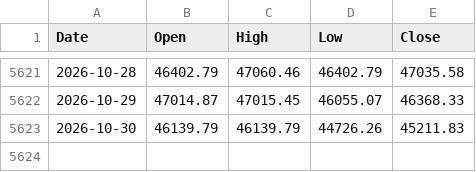
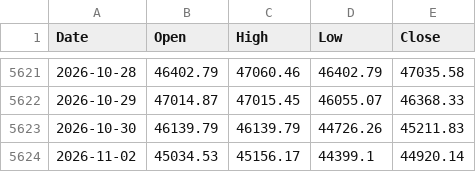
Before and after one commit to yopoyuan-star/Z-score, a CSV file: data/taiex.csv, drawn as a sheet; only a part is shown, gaps mark what is left out; the diff names each change by its address in the sheet, - before the commit and + after, or states it on an @@ line.

```diff
--- a/data/taiex.csv
+++ b/data/taiex.csv
+row 5624: 2026-11-02 | 45034.53 | 45156.17 | 44399.1 | 44920.14
```
Also changed, not shown: docs/zscore_output.csv, 1 other file.
